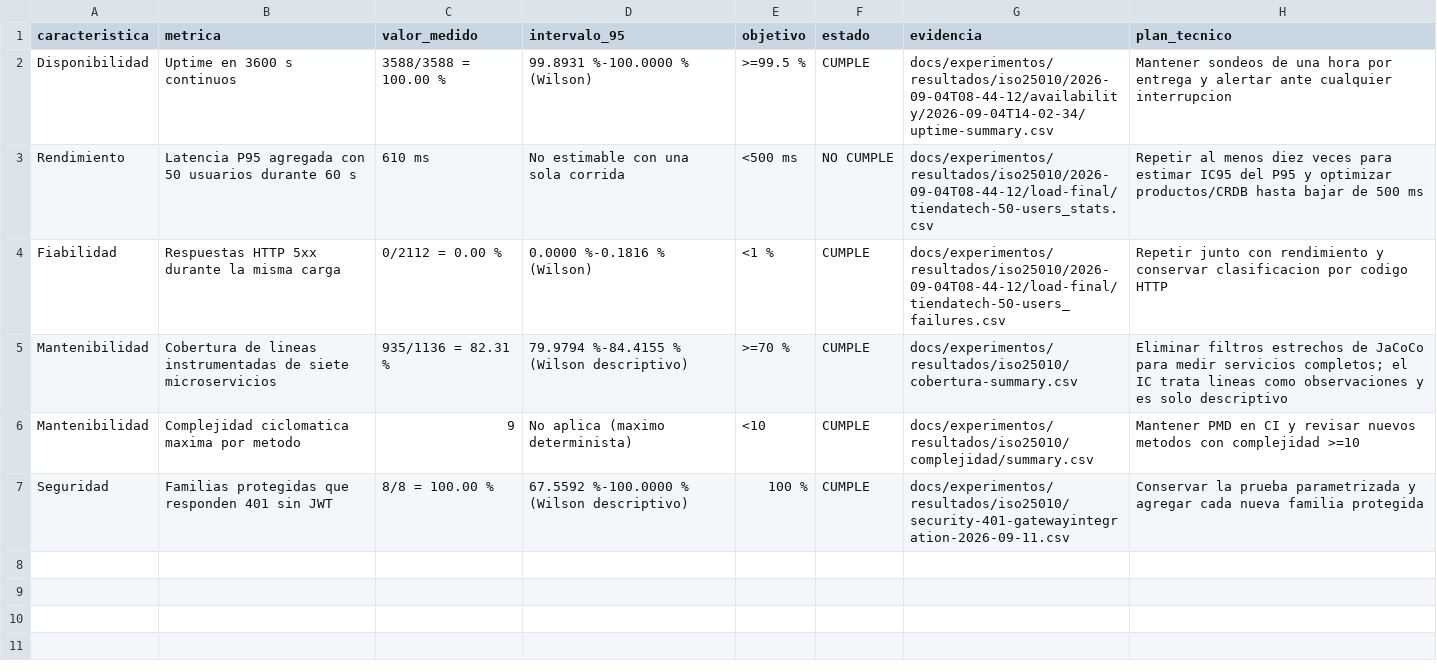
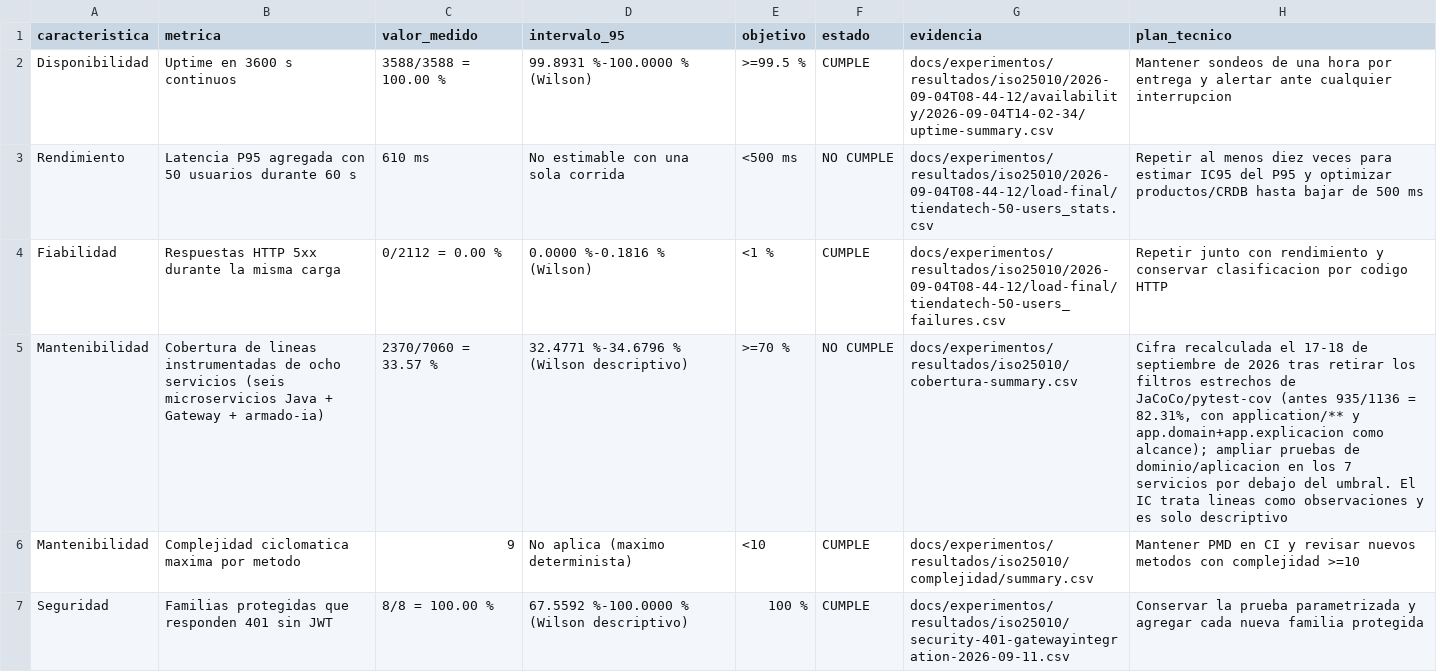
Before and after one commit to JoseLozanoMorales/TiendaTech, a CSV file: docs/experimentos/resultados/iso25010.csv, drawn as a sheet.

Commit message:
Punto 15: cobertura real de 8 servicios (JaCoCo Gateway + armado-ia app completo) y gate de CI
Regenera JaCoCo de los 6 microservicios y agrega Gateway y armado-ia (app completo, antes solo app.domain/app.explicacion). Agregado real: 2370/7060 = 33.57%, solo Gateway >=70%. Actualiza README, verificar_umbral.py, informe-umbral-70.json, codecov.yml y PFC4.tex con las cifras reales. Corrige iso25010.csv/cobertura-summary.csv (82.31% CUMPLE obsoleto -> 33.57% NO CUMPLE real). Agrega jobs coverage-java/coverage-armado-ia/coverage-threshold en CI: regeneran los 8 reportes en cada corrida y verifican el umbral de forma no bloqueante (continue-on-error).

Checksum-Rewrite: docs/experimentos/resultados/checksums-datos.sha256:docs/experimentos/resultados/iso25010.csv

Checksum-Rewrite: docs/experimentos/resultados/checksums-datos.sha256:docs/experimentos/resultados/iso25010/cobertura-summary.csv

```diff
--- a/docs/experimentos/resultados/iso25010.csv
+++ b/docs/experimentos/resultados/iso25010.csv
@@ -4,3 +4,3 @@ Rendimiento,Latencia P95 agregada con 50 usuarios durante 60 s,610 ms,No estimab
 Fiabilidad,Respuestas HTTP 5xx durante la misma carga,0/2112 = 0.00 %,0.0000 %-0.1816 % (Wilson),<1 %,CUMPLE,docs/experimentos/resultados/iso25010/2026-09-04T08-44-12/load-final/tiendatech-50-users_failures.csv,"Repetir junto con rendimiento y conservar clasificacion por codigo HTTP"
-Mantenibilidad,Cobertura de lineas instrumentadas de siete microservicios,935/1136 = 82.31 %,79.9794 %-84.4155 % (Wilson descriptivo),>=70 %,CUMPLE,docs/experimentos/resultados/iso25010/cobertura-summary.csv,"Eliminar filtros estrechos de JaCoCo para medir servicios completos; el IC trata lineas como observaciones y es solo descriptivo"
+Mantenibilidad,Cobertura de lineas instrumentadas de ocho servicios (seis microservicios Java + Gateway + armado-ia),2370/7060 = 33.57 %,32.4771 %-34.6796 % (Wilson descriptivo),>=70 %,NO CUMPLE,docs/experimentos/resultados/iso25010/cobertura-summary.csv,"Cifra recalculada el 17-18 de septiembre de 2026 tras retirar los filtros estrechos de JaCoCo/pytest-cov (antes 935/1136 = 82.31%, con application/** y app.domain+app.explicacion como alcance); ampliar pruebas de dominio/aplicacion en los 7 servicios por debajo del umbral. El IC trata lineas como observaciones y es solo descriptivo"
 Mantenibilidad,Complejidad ciclomatica maxima por metodo,9,No aplica (maximo determinista),<10,CUMPLE,docs/experimentos/resultados/iso25010/complejidad/summary.csv,"Mantener PMD en CI y revisar nuevos metodos con complejidad >=10"
```
Also changed, not shown: docs/experimentos/resultados/iso25010/cobertura-summary.csv, 17 other files.
